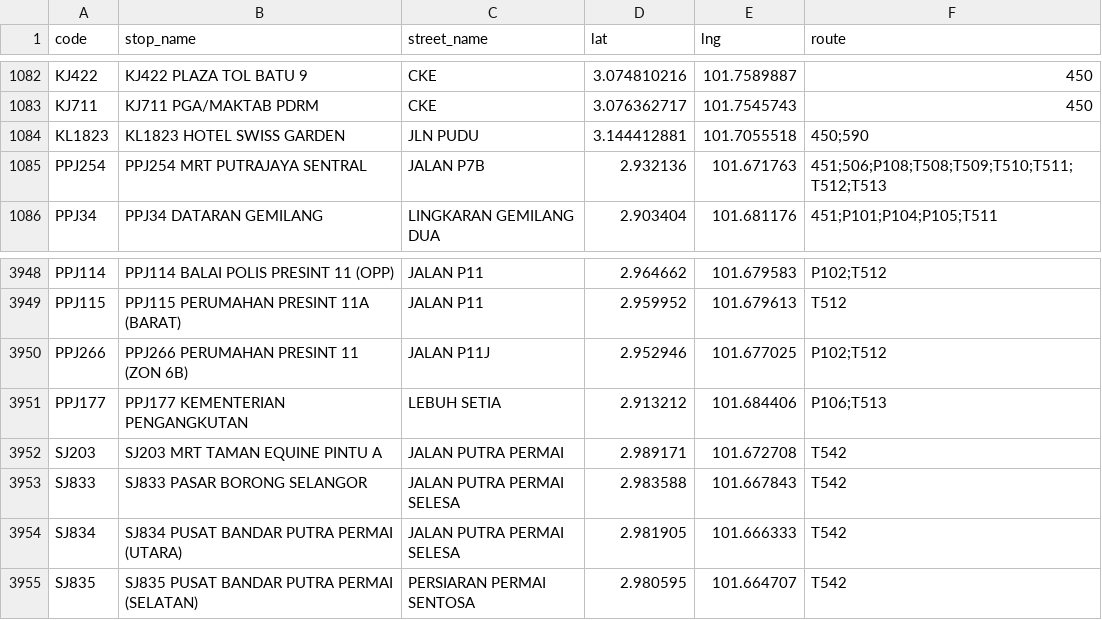
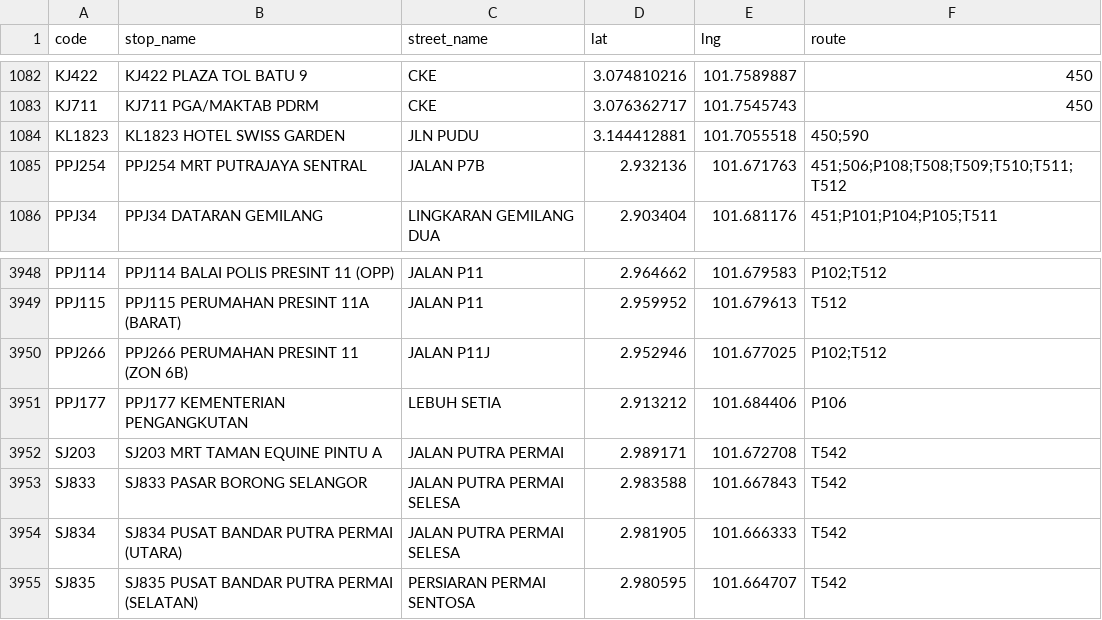
Before and after one commit to Zh9567/Klang-Valley-bus-stops, a CSV file: rapidkl bus stop compressed.csv, drawn as a sheet; only a part is shown, gaps mark what is left out.

Commit message:
remove T513 terminated

```diff
--- a/rapidkl bus stop compressed.csv
+++ b/rapidkl bus stop compressed.csv
@@ -1084,3 +1084,3 @@ KJ711,KJ711 PGA/MAKTAB PDRM,CKE,3.076362717,101.7545743,450
 KL1823,KL1823 HOTEL SWISS GARDEN,JLN PUDU,3.144412881,101.7055518,450;590
-PPJ254,PPJ254 MRT PUTRAJAYA SENTRAL,JALAN P7B,2.932136,101.671763,451;506;P108;T508;T509;T510;T511;T512;T513
+PPJ254,PPJ254 MRT PUTRAJAYA SENTRAL,JALAN P7B,2.932136,101.671763,451;506;P108;T508;T509;T510;T511;T512
 PPJ34,PPJ34 DATARAN GEMILANG,LINGKARAN GEMILANG DUA,2.903404,101.681176,451;P101;P104;P105;T511
@@ -3950,3 +3950,3 @@ PPJ115,PPJ115 PERUMAHAN PRESINT 11A (BARAT),JALAN P11,2.959952,101.679613,T512
 PPJ266,PPJ266 PERUMAHAN PRESINT 11 (ZON 6B),JALAN P11J,2.952946,101.677025,P102;T512
-PPJ177,PPJ177 KEMENTERIAN PENGANGKUTAN,LEBUH SETIA,2.913212,101.684406,P106;T513
+PPJ177,PPJ177 KEMENTERIAN PENGANGKUTAN,LEBUH SETIA,2.913212,101.684406,P106
 SJ203,SJ203 MRT TAMAN EQUINE PINTU A,JALAN PUTRA PERMAI,2.989171,101.672708,T542
```
